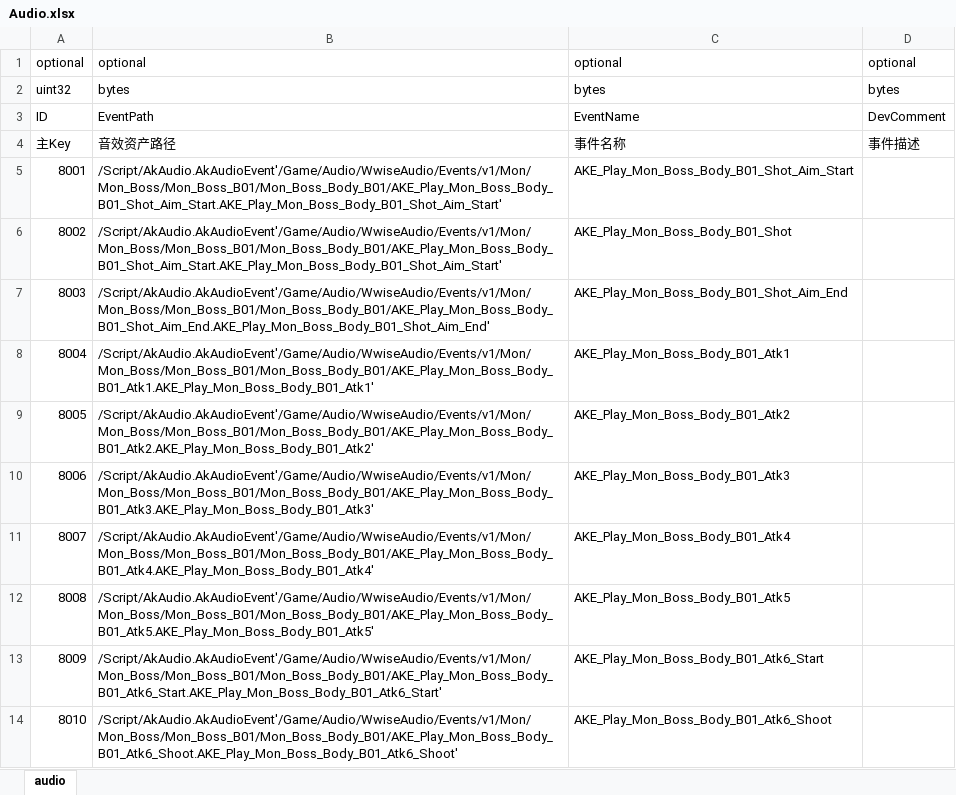
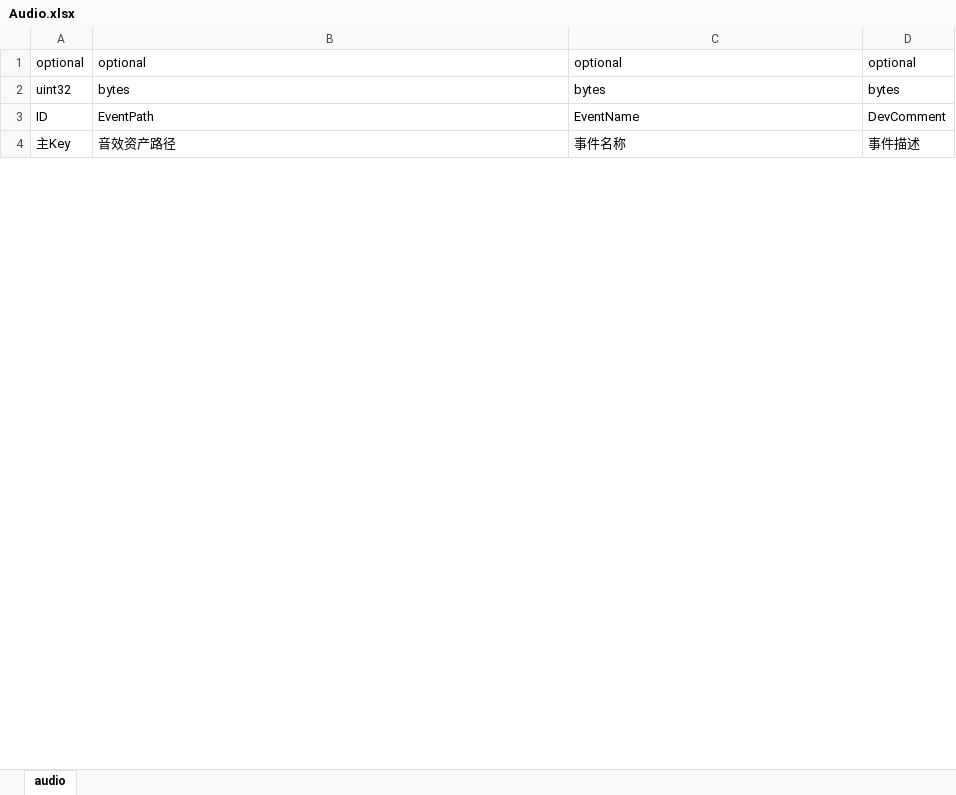
Before and after one commit to ayahuasca09/ayahuasca, an Excel workbook: module/ue/ue_ID表生成/Audio.xlsx, sheet audio, drawn as a sheet; only a part is shown; values as stored, in another font and other column widths than the file's, no borders; removed rows and columns are numbered as before the commit, all else as after; the diff covers the shown part only; the diff names each change by its address in the sheet, - before the commit and + after, or states it on an @@ line.

Commit message:
wwise属性自动配置——媒体资源重命名

```diff
--- a/module/ue/ue_ID表生成/Audio.xlsx (sheet audio)
+++ b/module/ue/ue_ID表生成/Audio.xlsx (sheet audio)
-row 5: 8001 | /Script/AkAudio.AkAudioEvent'/Game/Audio/WwiseAudio/Events/v1/Mon/Mon_Boss/Mon_Boss_B01/Mon_Boss_Body_B01/AKE_Play_Mon_Boss_Body_B01_Shot_Aim_Start.AKE_Play_Mon_Boss_Body_B01_Shot_Aim_Start' | AKE_Play_Mon_Boss_Body_B01_Shot_Aim_Start
-row 6: 8002 | /Script/AkAudio.AkAudioEvent'/Game/Audio/WwiseAudio/Events/v1/Mon/Mon_Boss/Mon_Boss_B01/Mon_Boss_Body_B01/AKE_Play_Mon_Boss_Body_B01_Shot_Aim_Start.AKE_Play_Mon_Boss_Body_B01_Shot_Aim_Start' | AKE_Play_Mon_Boss_Body_B01_Shot
-row 7: 8003 | /Script/AkAudio.AkAudioEvent'/Game/Audio/WwiseAudio/Events/v1/Mon/Mon_Boss/Mon_Boss_B01/Mon_Boss_Body_B01/AKE_Play_Mon_Boss_Body_B01_Shot_Aim_End.AKE_Play_Mon_Boss_Body_B01_Shot_Aim_End' | AKE_Play_Mon_Boss_Body_B01_Shot_Aim_End
-row 8: 8004 | /Script/AkAudio.AkAudioEvent'/Game/Audio/WwiseAudio/Events/v1/Mon/Mon_Boss/Mon_Boss_B01/Mon_Boss_Body_B01/AKE_Play_Mon_Boss_Body_B01_Atk1.AKE_Play_Mon_Boss_Body_B01_Atk1' | AKE_Play_Mon_Boss_Body_B01_Atk1
-row 9: 8005 | /Script/AkAudio.AkAudioEvent'/Game/Audio/WwiseAudio/Events/v1/Mon/Mon_Boss/Mon_Boss_B01/Mon_Boss_Body_B01/AKE_Play_Mon_Boss_Body_B01_Atk2.AKE_Play_Mon_Boss_Body_B01_Atk2' | AKE_Play_Mon_Boss_Body_B01_Atk2
-row 10: 8006 | /Script/AkAudio.AkAudioEvent'/Game/Audio/WwiseAudio/Events/v1/Mon/Mon_Boss/Mon_Boss_B01/Mon_Boss_Body_B01/AKE_Play_Mon_Boss_Body_B01_Atk3.AKE_Play_Mon_Boss_Body_B01_Atk3' | AKE_Play_Mon_Boss_Body_B01_Atk3
-row 11: 8007 | /Script/AkAudio.AkAudioEvent'/Game/Audio/WwiseAudio/Events/v1/Mon/Mon_Boss/Mon_Boss_B01/Mon_Boss_Body_B01/AKE_Play_Mon_Boss_Body_B01_Atk4.AKE_Play_Mon_Boss_Body_B01_Atk4' | AKE_Play_Mon_Boss_Body_B01_Atk4
-row 12: 8008 | /Script/AkAudio.AkAudioEvent'/Game/Audio/WwiseAudio/Events/v1/Mon/Mon_Boss/Mon_Boss_B01/Mon_Boss_Body_B01/AKE_Play_Mon_Boss_Body_B01_Atk5.AKE_Play_Mon_Boss_Body_B01_Atk5' | AKE_Play_Mon_Boss_Body_B01_Atk5
-row 13: 8009 | /Script/AkAudio.AkAudioEvent'/Game/Audio/WwiseAudio/Events/v1/Mon/Mon_Boss/Mon_Boss_B01/Mon_Boss_Body_B01/AKE_Play_Mon_Boss_Body_B01_Atk6_Start.AKE_Play_Mon_Boss_Body_B01_Atk6_Start' | AKE_Play_Mon_Boss_Body_B01_Atk6_Start
-row 14: 8010 | /Script/AkAudio.AkAudioEvent'/Game/Audio/WwiseAudio/Events/v1/Mon/Mon_Boss/Mon_Boss_B01/Mon_Boss_Body_B01/AKE_Play_Mon_Boss_Body_B01_Atk6_Shoot.AKE_Play_Mon_Boss_Body_B01_Atk6_Shoot' | AKE_Play_Mon_Boss_Body_B01_Atk6_Shoot
```
Also changed, not shown: 1 added row, 397 removed rows, 88 edited cells and row numbers in column A elsewhere in this sheet, 7 other files.
